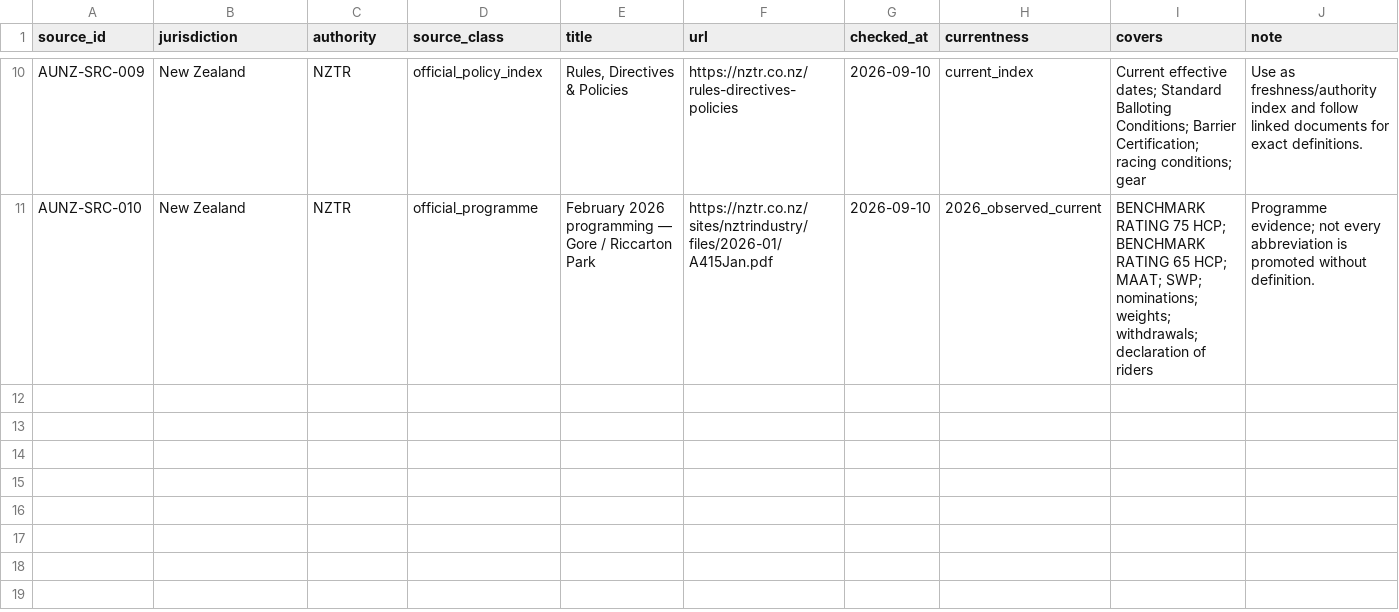
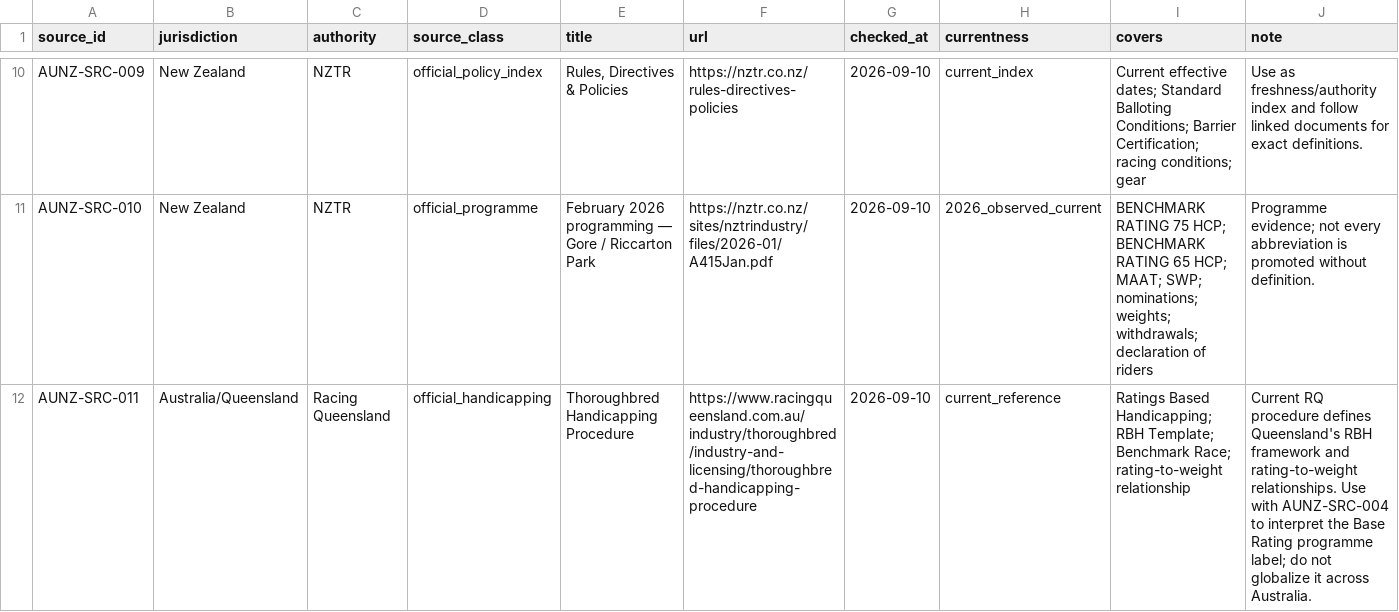
Before and after one commit to badjoke-lab/where-horses-run, a TSV file: data/glossary-master/sources/australia-new-zealand-sources-v1.tsv, drawn as a sheet; only a part is shown, gaps mark what is left out.

Commit message:
data: add Racing Queensland handicapping procedure source

```diff
--- a/data/glossary-master/sources/australia-new-zealand-sources-v1.tsv
+++ b/data/glossary-master/sources/australia-new-zealand-sources-v1.tsv
@@ -11 +11,2 @@ AUNZ-SRC-009	New Zealand	NZTR	official_policy_index	Rules, Directives & Policies
 AUNZ-SRC-010	New Zealand	NZTR	official_programme	February 2026 programming — Gore / Riccarton Park	https://nztr.co.nz/sites/nztrindustry/files/2026-01/A415Jan.pdf	2026-09-10	2026_observed_current	BENCHMARK RATING 75 HCP; BENCHMARK RATING 65 HCP; MAAT; SWP; nominations; weights; withdrawals; declaration of riders	Programme evidence; not every abbreviation is promoted without definition.
+AUNZ-SRC-011	Australia/Queensland	Racing Queensland	official_handicapping	Thoroughbred Handicapping Procedure	https://www.racingqueensland.com.au/industry/thoroughbred/industry-and-licensing/thoroughbred-handicapping-procedure	2026-09-10	current_reference	Ratings Based Handicapping; RBH Template; Benchmark Race; rating-to-weight relationship	Current RQ procedure defines Queensland's RBH framework and rating-to-weight relationships. Use with AUNZ-SRC-004 to interpret the Base Rating programme label; do not globalize it across Australia.
```
